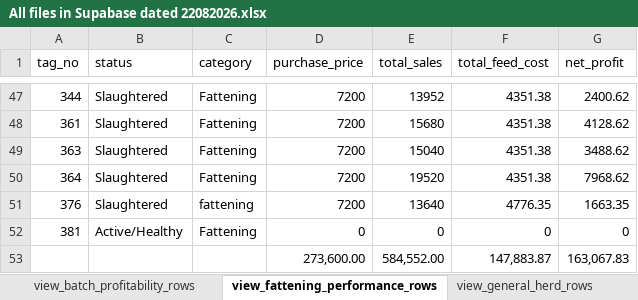
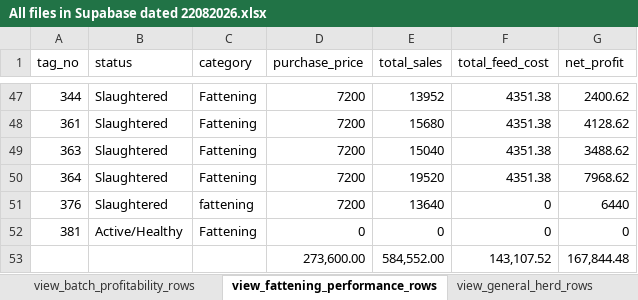
Before and after one commit to Salama5939/MYHerdApp, an Excel workbook: All files in Supabase dated 22082026.xlsx, sheet view_fattening_performance_rows, drawn as a sheet; only a part is shown, gaps mark what is left out; values as stored, in another font and other column widths than the file's, no borders; table styles not drawn; the diff names each change by its address in the sheet, - before the commit and + after, or states it on an @@ line.

```diff
--- a/All files in Supabase dated 22082026.xlsx (sheet view_fattening_performance_rows)
+++ b/All files in Supabase dated 22082026.xlsx (sheet view_fattening_performance_rows)
-F51 (total_feed_cost): 4776.35
+F51 (total_feed_cost): 0
-G51 (net_profit): 1663.35
+G51 (net_profit): 6440
-F53 (total_feed_cost): 147,883.87
+F53 (total_feed_cost): 143,107.52
-G53 (net_profit): 163,067.83
+G53 (net_profit): 167,844.48
```
Also changed, not shown: sheet herd_rows, sheet printable_financial_ledger_rows, sheet weight_logs_rows, sheet inventory_logs_rows, sheet financial_transactions_rows, sheet inventory_rows, 4 more sheets, other sheet tabs, hidden cells, 10 other files.
